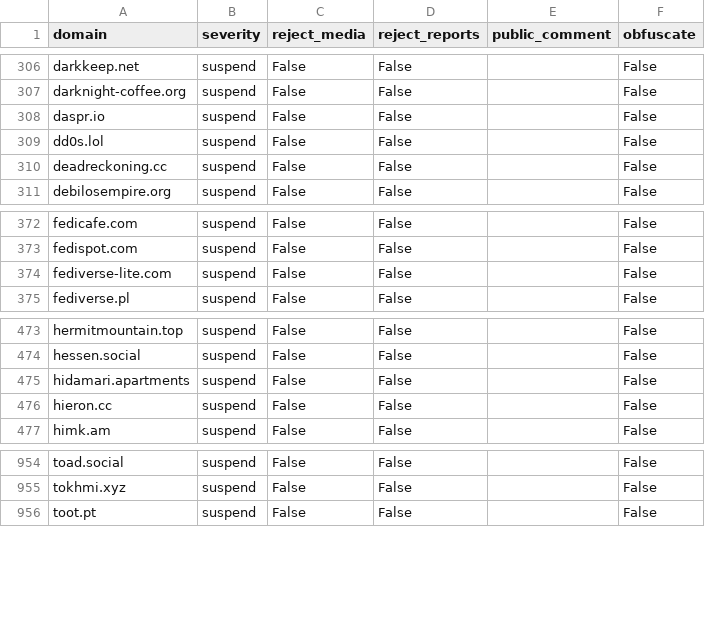
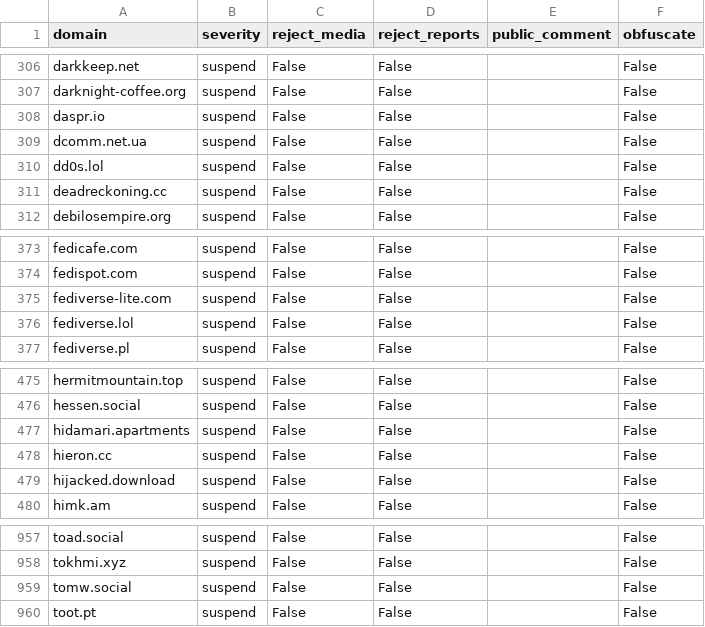
Before and after one commit to sgrigson/oliphant, a CSV file: blocklists/pleroma.envs.net.csv, drawn as a sheet; only a part is shown, gaps mark what is left out; the diff names each change by its address in the sheet, - before the commit and + after, or states it on an @@ line.

```diff
--- a/blocklists/pleroma.envs.net.csv
+++ b/blocklists/pleroma.envs.net.csv
+row 309: dcomm.net.ua | suspend | False | False |  | False
+row 376: fediverse.lol | suspend | False | False |  | False
+row 479: hijacked.download | suspend | False | False |  | False
+row 959: tomw.social | suspend | False | False |  | False
```
Also changed, not shown: blocklists/_unified_min_blocklist.csv, blocklists/_unified_tier0_blocklist.csv, 5 other files.
